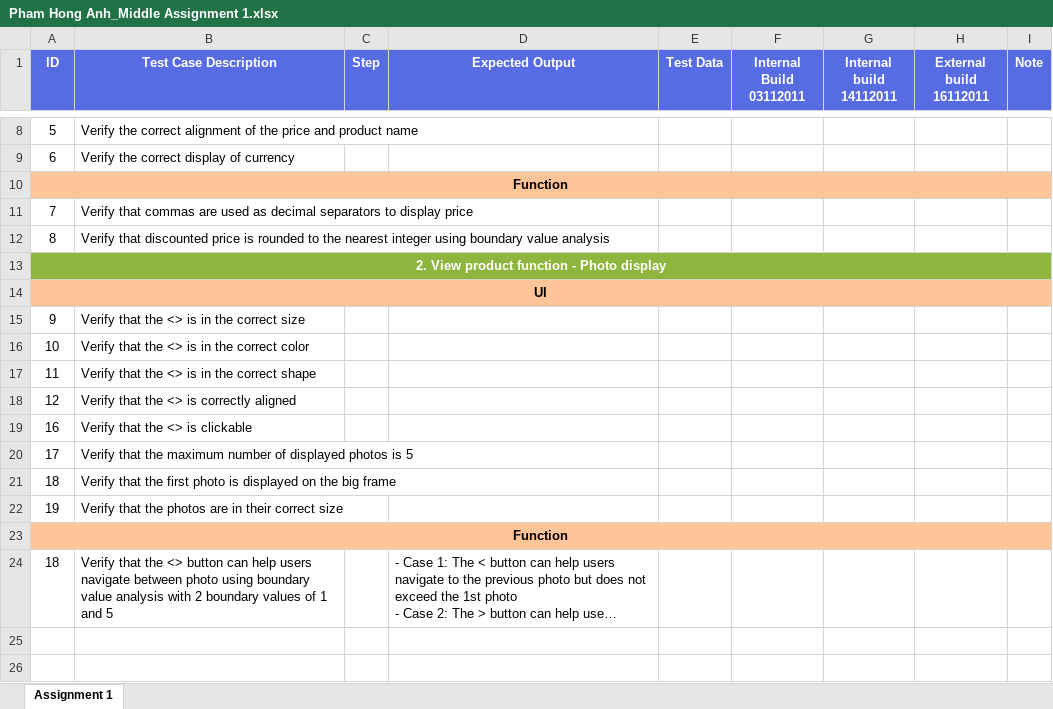
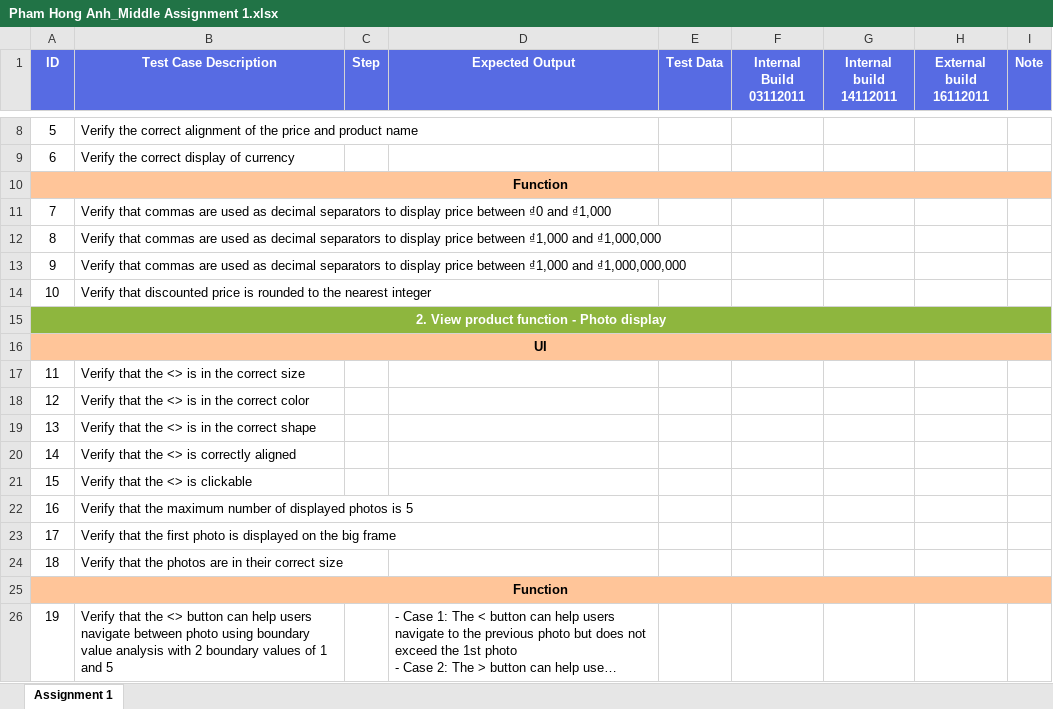
Before and after one commit to honganh1206/NashTech_Homework, an Excel workbook: Middle Assignment 1/Pham Hong Anh_Middle Assignment 1.xlsx, sheet Assignment 1, drawn as a sheet; only a part is shown, gaps mark what is left out; long unchanged cells end in …; values as stored, in another font and other column widths than the file's, no borders; addresses are those after the commit; the diff names each change by its address in the sheet, - before the commit and + after, or states it on an @@ line.

Commit message:
Added three test cases about commas as decimal separators

```diff
--- a/Middle Assignment 1/Pham Hong Anh_Middle Assignment 1.xlsx (sheet Assignment 1)
+++ b/Middle Assignment 1/Pham Hong Anh_Middle Assignment 1.xlsx (sheet Assignment 1)
-B11 (Test Case Description): …display price
+B11 (Test Case Description): …display price between ₫0 and ₫1,000
-B12 (Test Case Description): Verify that discounted price is rounded to the nearest integer using boundary value analysis
+B12 (Test Case Description): Verify that commas are used as decimal separators to display price between ₫1,000 and ₫1,000,000
+row 13: 9 | Verify that commas are used as decimal separators to display price between ₫1,000 and ₫1,000,000,000
+row 14: 10 | Verify that discounted price is rounded to the nearest integer
-A17 (ID): 9
+A17 (ID): 11
-A18 (ID): 10
+A18 (ID): 12
-A19 (ID): 11
+A19 (ID): 13
-A20 (ID): 12
+A20 (ID): 14
-A21 (ID): 16
+A21 (ID): 15
-A22 (ID): 17
+A22 (ID): 16
-A23 (ID): 18
+A23 (ID): 17
-A24 (ID): 19
+A24 (ID): 18
-A26 (ID): 18
+A26 (ID): 19
```
